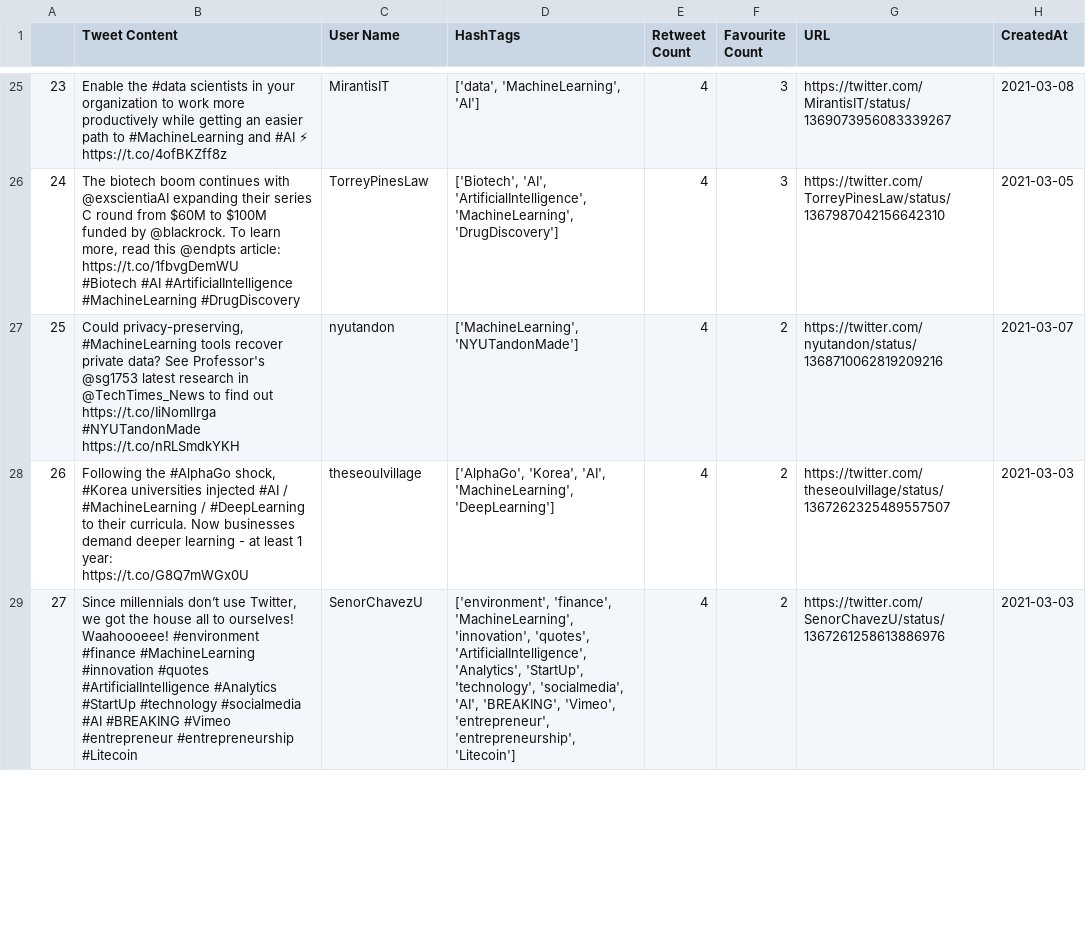
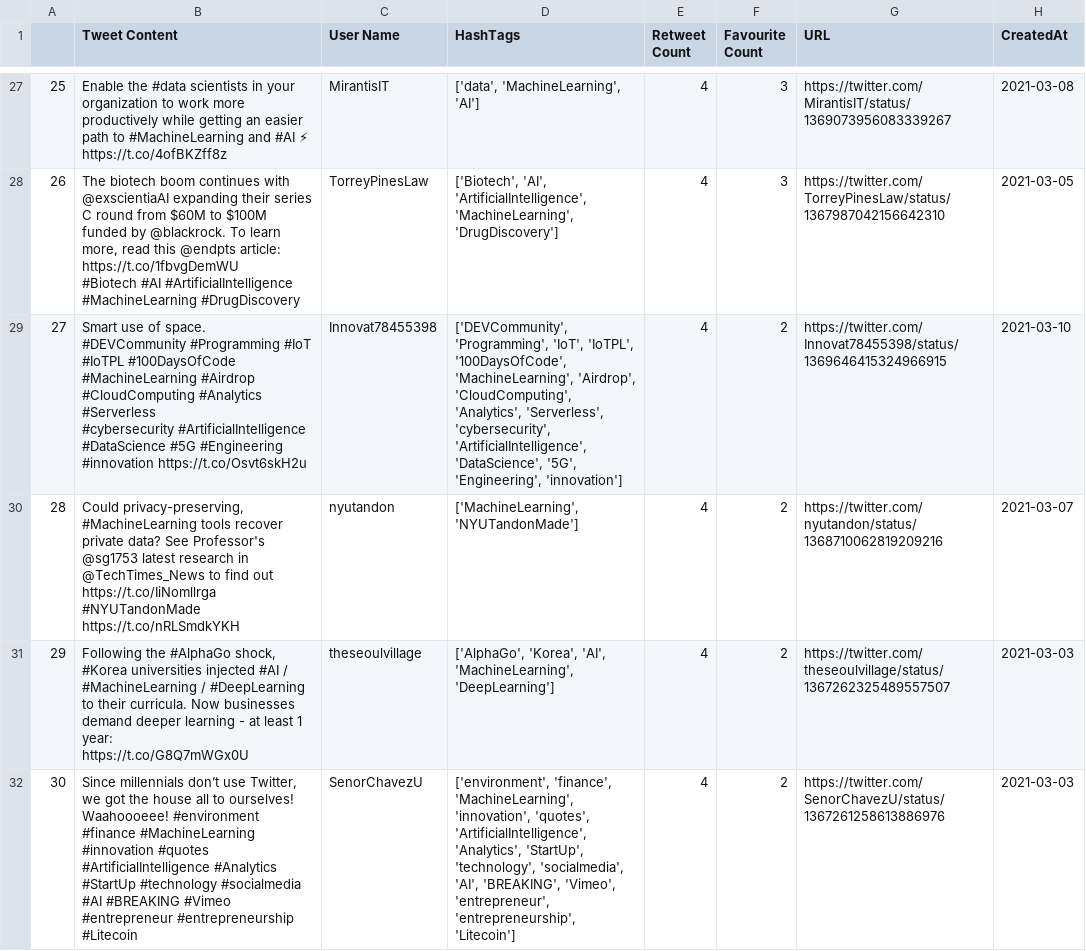
Before and after one commit to jzxr/jzxr.github.io, a CSV file: twitter/toppost/twitter_top_MachineLearning.csv, drawn as a sheet; only a part is shown, gaps mark what is left out; ↵ is a line break in a cell; the diff covers the shown part only; the diff names each change by its address in the sheet, - before the commit and + after, or states it on an @@ line.

```diff
--- a/twitter/toppost/twitter_top_MachineLearning.csv
+++ b/twitter/toppost/twitter_top_MachineLearning.csv
@@ column A renumbered from row 17 down @@
+row 29: 27 | Smart use of space. #DEVCommunity #Programming #IoT #IoTPL #100DaysOfCode #MachineLearning #Airdrop ↵ #CloudComputing #Analytics #Serverless ↵ #cybersecurity #ArtificialIntelligence #DataScience #5G #Engineering #innovation https://t.co/Osvt6skH2u | Innovat78455398 | ['DEVCommunity', 'Programming', 'IoT', 'IoTPL', '100DaysOfCode', 'MachineLearning', 'Airdrop', 'CloudComputing', 'Analytics', 'Serverless', 'cybersecurity', 'ArtificialIntelligence', 'DataScience', '5G', 'Engineering', 'innovation'] | 4 | 2 | https://twitter.com/Innovat78455398/status/1369646415324966915 | 2021-03-10
```
Also changed, not shown: 3 added rows and 2 removed rows elsewhere in this file, twitter/recentpost/twitter_recent_100DaysOfCode.csv, twitter/recentpost/twitter_recent_DEVCommunity.csv, 22 other files.
